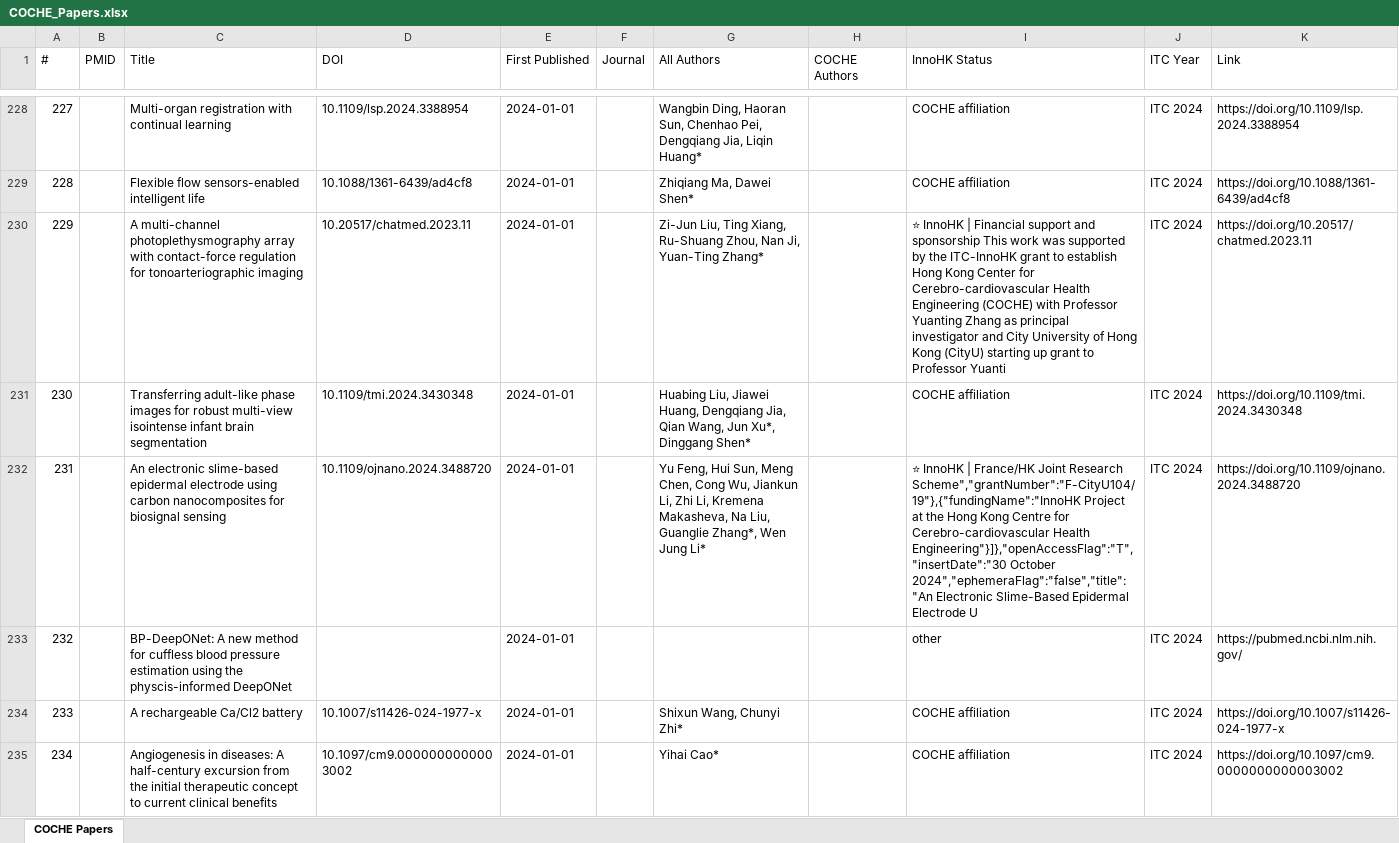
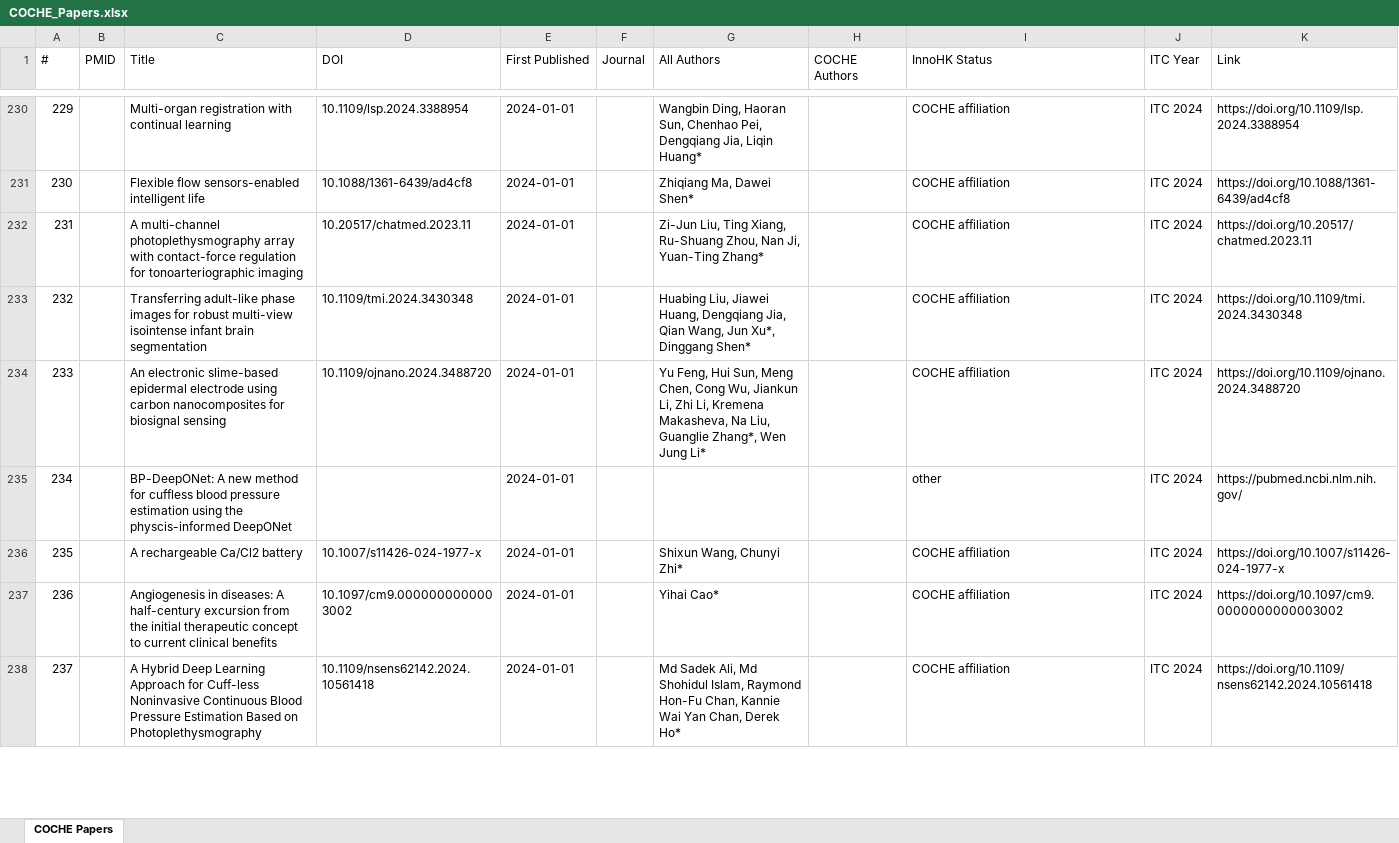
Before and after one commit to ZLI-afk/coche-papers, an Excel workbook: COCHE_Papers.xlsx, sheet COCHE Papers, drawn as a sheet; only a part is shown, gaps mark what is left out; the shorter side is filled out with more unchanged rows; values as stored, in another font and other column widths than the file's, no cell formats; addresses are those after the commit; the diff covers the shown part only; the diff names each change by its address in the sheet, - before the commit and + after, or states it on an @@ line.

Commit message:
Weekly COCHE update 2026-07-06

```diff
--- a/COCHE_Papers.xlsx (sheet COCHE Papers)
+++ b/COCHE_Papers.xlsx (sheet COCHE Papers)
@@ column A (#) renumbered between rows 9 and 449 @@
-I232 (InnoHK Status): ⭐ InnoHK | Financial support and sponsorship This work was supported by the ITC-InnoHK grant to establish Hong Kong Center for Cerebro-cardiovascular Health Engineering (COCHE) with Professor Yuanting Zhang as principal investigator and City University of Hong Kong (CityU) starting up grant to Professor Yuanti
+I232 (InnoHK Status): COCHE affiliation
-I234 (InnoHK Status): ⭐ InnoHK | France/HK Joint Research Scheme","grantNumber":"F-CityU104/19"},{"fundingName":"InnoHK Project at the Hong Kong Centre for Cerebro-cardiovascular Health Engineering"}]},"openAccessFlag":"T","insertDate":"30 October 2024","ephemeraFlag":"false","title":"An Electronic Slime-Based Epidermal Electrode U
+I234 (InnoHK Status): COCHE affiliation
```
Also changed, not shown: 39 added rows and 25 edited cells elsewhere in this sheet, cell formats, 11 other files.
